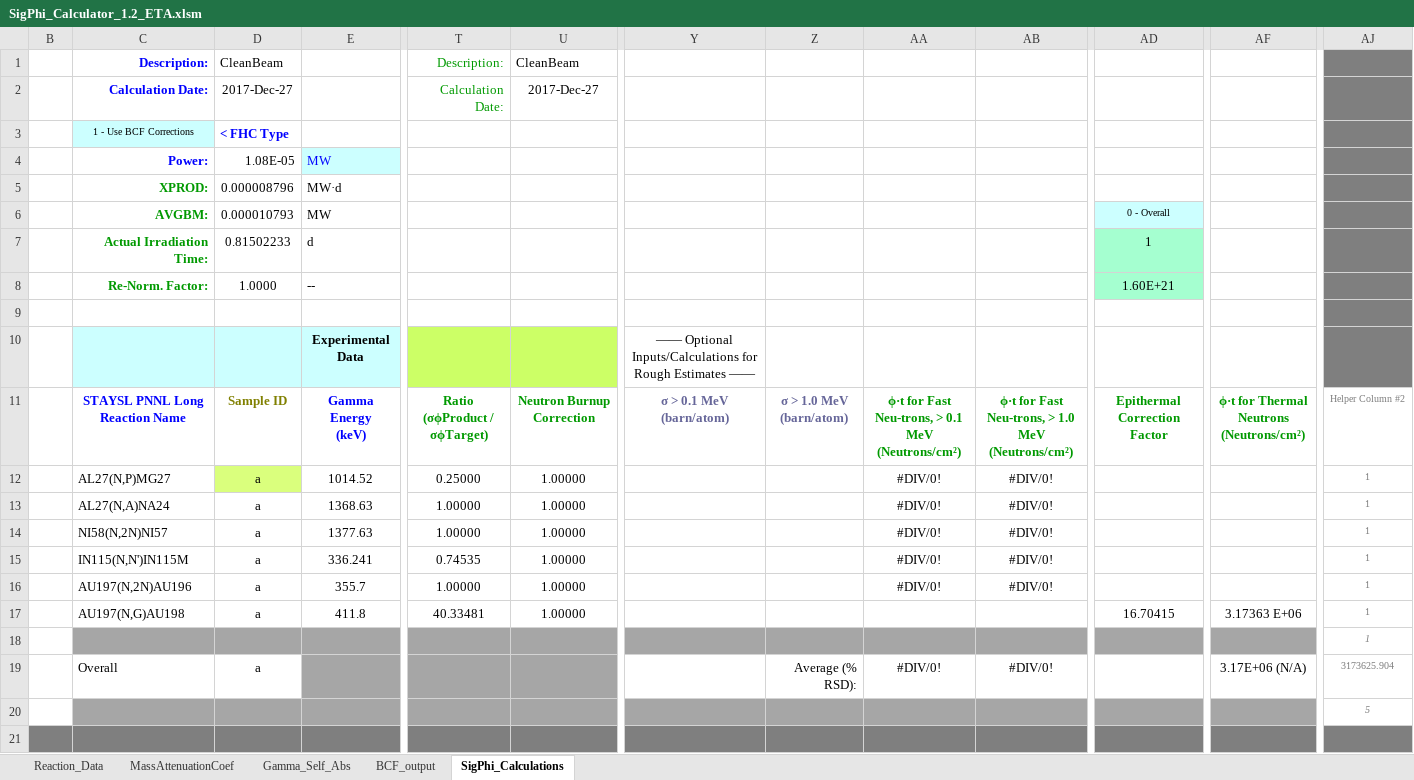
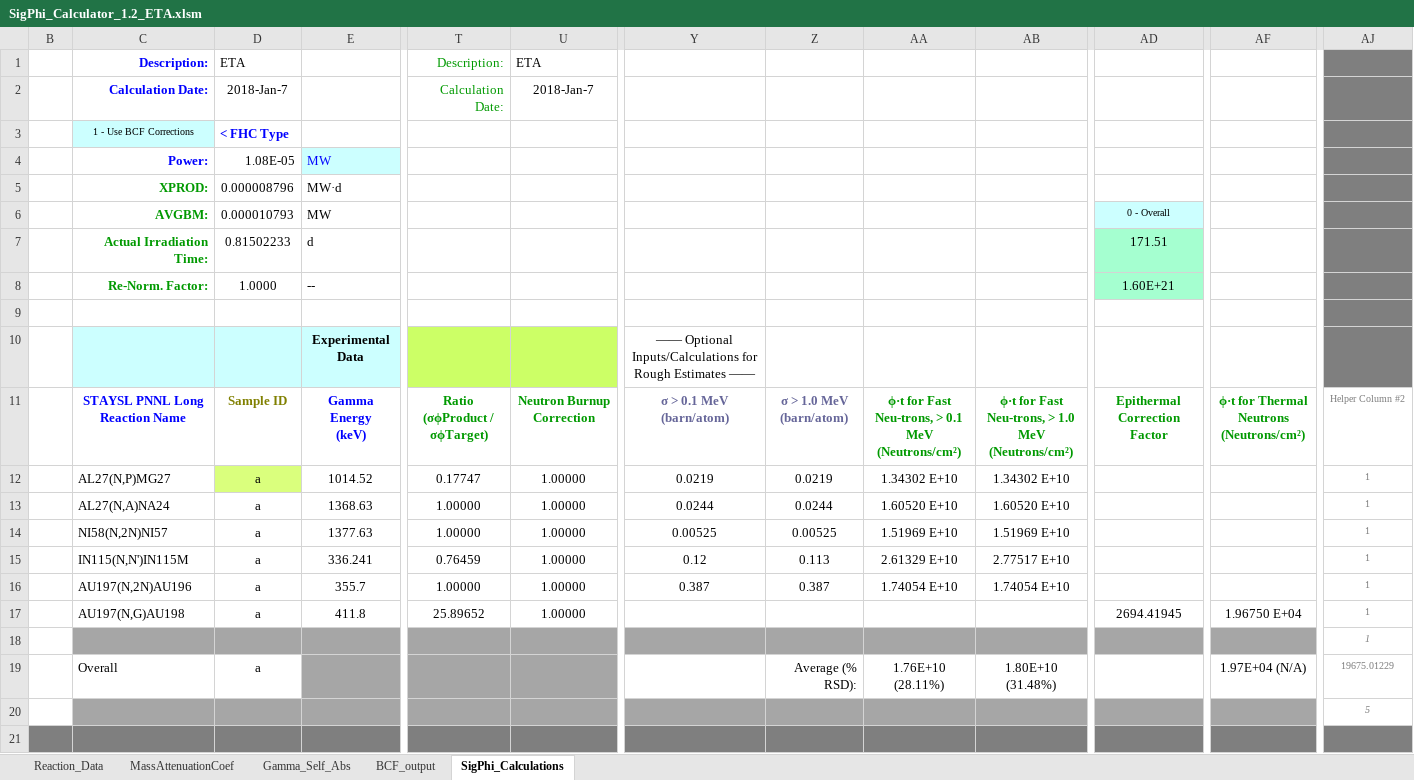
Before and after one commit to 2lambda123/88_Data, an Excel workbook: Experiments/Activation/33MeVTa_25Apr/Unfold/ETA/SigPhi_Calculator/SigPhi_Calculator_1.2_ETA.xlsm, sheet SigPhi_Calculations, drawn as a sheet; only a part is shown, gaps mark what is left out; values as stored, in another font and other column widths than the file's, no borders; charts and pictures and conditional formats not drawn; the diff names each change by its address in the sheet, - before the commit and + after, or states it on an @@ line.

Commit message:
Added FIR results to ETA SigPhiCalculator

```diff
--- a/Experiments/Activation/33MeVTa_25Apr/Unfold/ETA/SigPhi_Calculator/SigPhi_Calculator_1.2_ETA.xlsm (sheet SigPhi_Calculations)
+++ b/Experiments/Activation/33MeVTa_25Apr/Unfold/ETA/SigPhi_Calculator/SigPhi_Calculator_1.2_ETA.xlsm (sheet SigPhi_Calculations)
-D1: CleanBeam
+D1: ETA
-U1: CleanBeam
+U1: ETA
-D2: 2017-Dec-27
+D2: 2018-Jan-7
-U2: 2017-Dec-27
+U2: 2018-Jan-7
-AD7: 1
+AD7: 171.51
-T12: 0.25000
+T12: 0.17747
-Y12: (empty)
+Y12: 0.0219
-Z12: (empty)
+Z12: 0.0219
-AA12: #DIV/0!
+AA12: 1.34302 E+10
-AB12: #DIV/0!
+AB12: 1.34302 E+10
-Y13: (empty)
+Y13: 0.0244
-Z13: (empty)
+Z13: 0.0244
-AA13: #DIV/0!
+AA13: 1.60520 E+10
-AB13: #DIV/0!
+AB13: 1.60520 E+10
-Y14: (empty)
+Y14: 0.00525
-Z14: (empty)
+Z14: 0.00525
-AA14: #DIV/0!
+AA14: 1.51969 E+10
-AB14: #DIV/0!
+AB14: 1.51969 E+10
-T15: 0.74535
+T15: 0.76459
-Y15: (empty)
+Y15: 0.12
-Z15: (empty)
+Z15: 0.113
-AA15: #DIV/0!
+AA15: 2.61329 E+10
-AB15: #DIV/0!
+AB15: 2.77517 E+10
-Y16: (empty)
+Y16: 0.387
-Z16: (empty)
+Z16: 0.387
-AA16: #DIV/0!
+AA16: 1.74054 E+10
-AB16: #DIV/0!
+AB16: 1.74054 E+10
-T17: 40.33481
+T17: 25.89652
-AD17: 16.70415
+AD17: 2694.41945
-AF17: 3.17363 E+06
+AF17: 1.96750 E+04
-AA19: #DIV/0!
+AA19: 1.76E+10 (28.11%)
-AB19: #DIV/0!
+AB19: 1.80E+10 (31.48%)
-AF19: 3.17E+06 (N/A)
+AF19: 1.97E+04 (N/A)
-AJ19: 3173625.904
+AJ19: 19675.01229
```
Also changed, not shown: charts or pictures, 7 other files.
